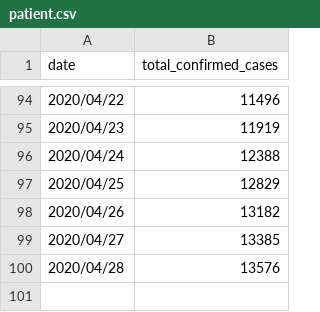
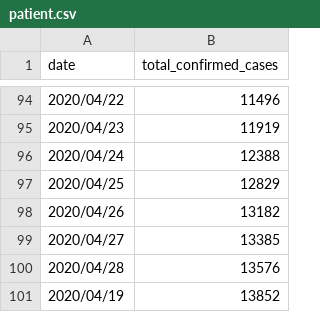
Before and after one commit to heishi1HUMANITY/machine_learning_practice, a CSV file: patient.csv, drawn as a sheet; only a part is shown, gaps mark what is left out.

Commit message:
2020/04/30/09:44

```diff
--- a/patient.csv
+++ b/patient.csv
@@ -100 +100,2 @@ date,total_confirmed_cases
 2020/04/28,13576
+2020/04/19,13852
```
